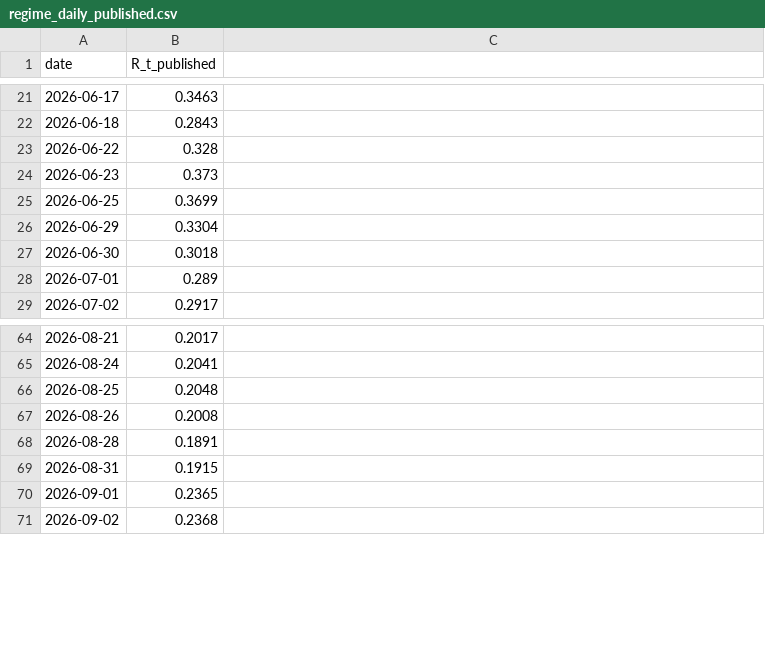
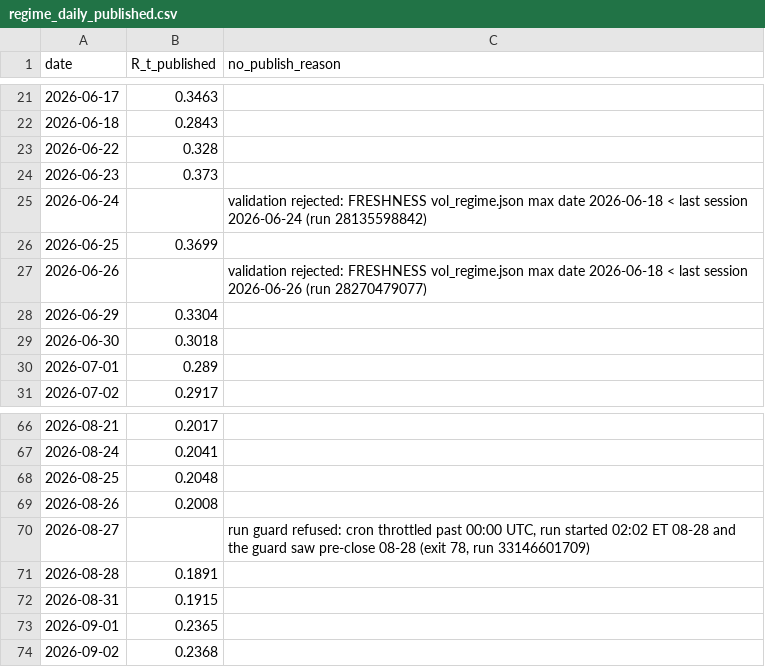
Before and after one commit to wernerhl/portfolio-tournament, a CSV file: data/regime_daily_published.csv, drawn as a sheet; only a part is shown, gaps mark what is left out; the diff names each change by its address in the sheet, - before the commit and + after, or states it on an @@ line.

```diff
--- a/data/regime_daily_published.csv
+++ b/data/regime_daily_published.csv
-C1: (empty)
+C1: no_publish_reason
+row 25: 2026-06-24 |  | validation rejected: FRESHNESS vol_regime.json max date 2026-06-18 < last session 2026-06-24 (run 28135598842)
+row 27: 2026-06-26 |  | validation rejected: FRESHNESS vol_regime.json max date 2026-06-18 < last session 2026-06-26 (run 28270479077)
+row 70: 2026-08-27 |  | run guard refused: cron throttled past 00:00 UTC, run started 02:02 ET 08-28 and the guard saw pre-close 08-28 (exit 78, run 33146601709)
```
Also changed, not shown: 2 other files.
